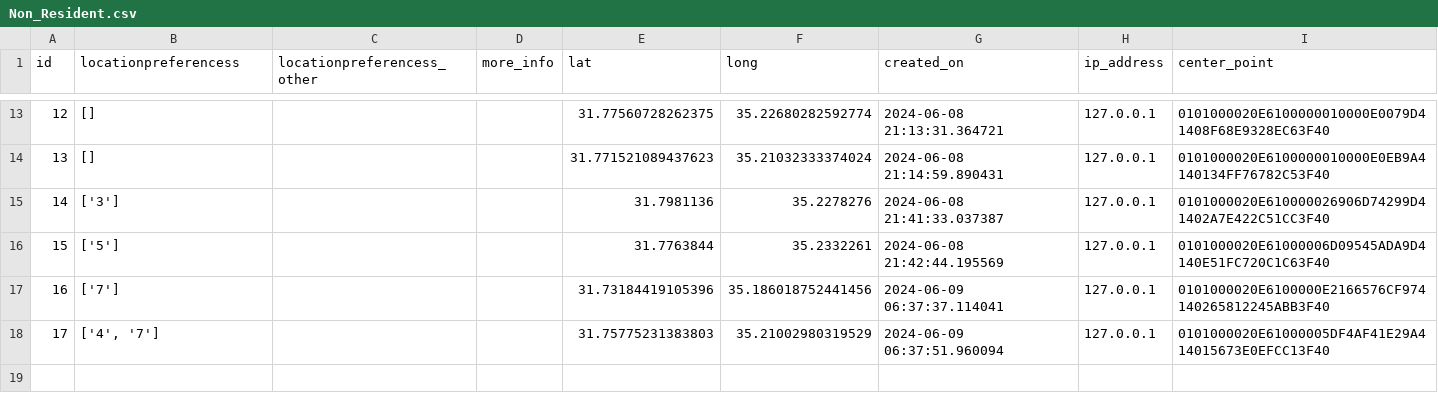
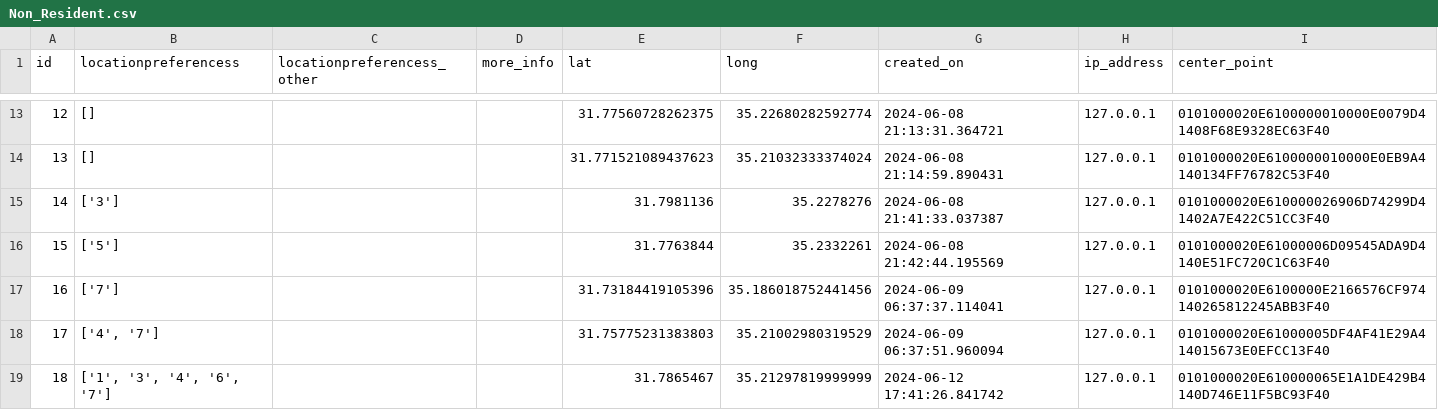
Before and after one commit to eyalc89/JRPreservation, a CSV file: Non_Resident.csv, drawn as a sheet; only a part is shown, gaps mark what is left out; the diff names each change by its address in the sheet, - before the commit and + after, or states it on an @@ line.

Commit message:
Add CSV file

```diff
--- a/Non_Resident.csv
+++ b/Non_Resident.csv
+row 19: 18 | ['1', '3', '4', '6', '7'] |  |  | 31.7865467 | 35.21297819999999 | 2024-06-12 17:41:26.841742 | 127.0.0.1 | 0101000020E610000065E1A1DE429B4140D746E11F5BC93F40
```
